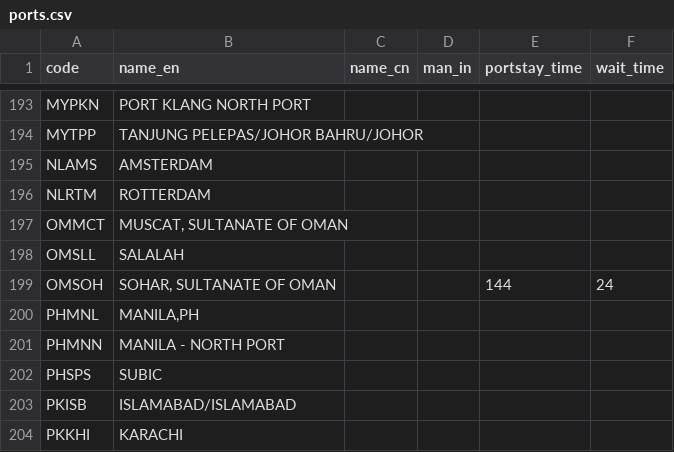
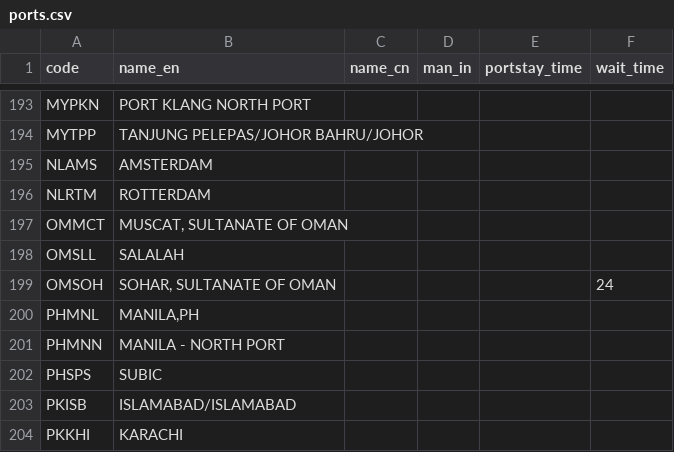
Before and after one commit to LeahLiuL/Schedule-Simulation, a CSV file: shipping_data/ports.csv, drawn as a sheet; only a part is shown, gaps mark what is left out.

Commit message:
Update ports.csv via Data Manager (2026-04-15)

```diff
--- a/shipping_data/ports.csv
+++ b/shipping_data/ports.csv
@@ -198,3 +198,3 @@ code,name_en,name_cn,man_in,portstay_time,wait_time
 "OMSLL","SALALAH","","","",""
-"OMSOH","SOHAR, SULTANATE OF OMAN","","","144","24"
+"OMSOH","SOHAR, SULTANATE OF OMAN","","","","24"
 "PHMNL","MANILA,PH","","","",""
```
